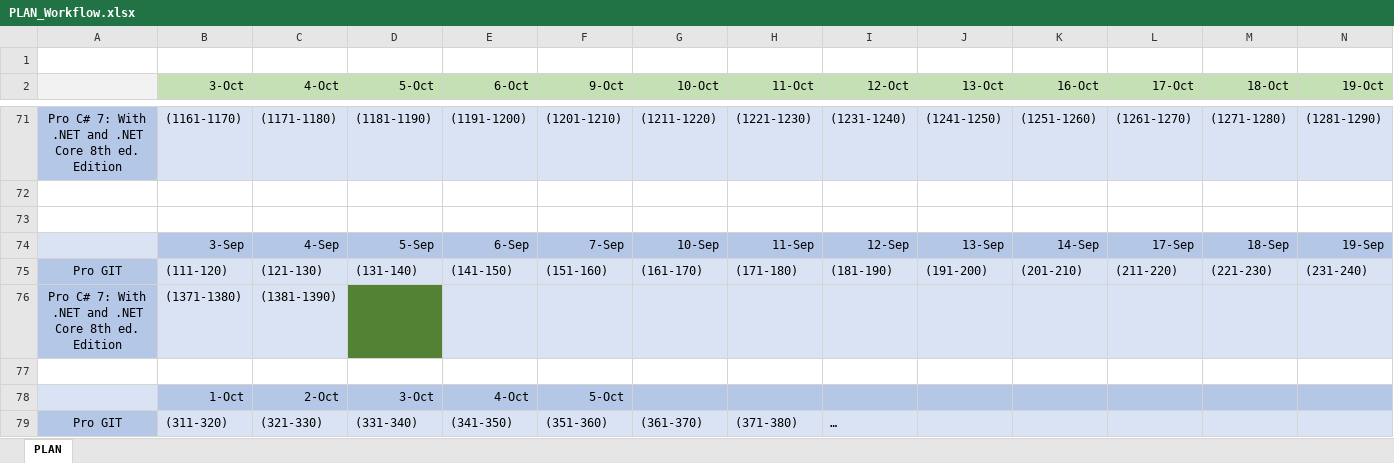
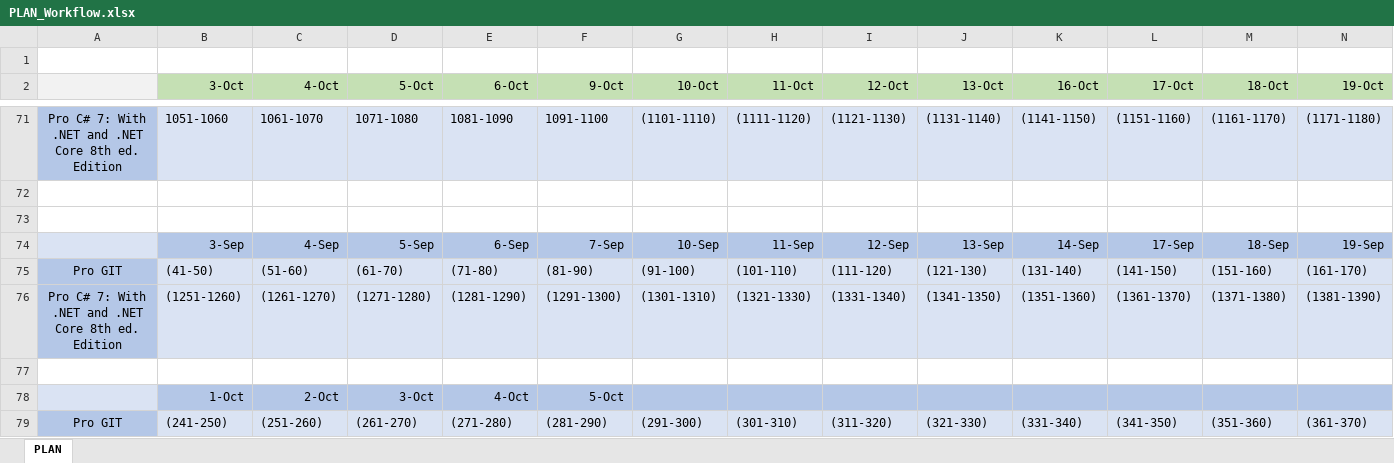
Before and after one commit to MargaretSmoliakova/Self-Improvement-PLAN, an Excel workbook: PLAN_Workflow.xlsx, sheet PLAN, drawn as a sheet; only a part is shown, gaps mark what is left out; values as stored, in another font and other column widths than the file's, no borders; removed rows and columns are numbered as before the commit, all else as after; rows hold the shown columns only; the diff covers the shown part only; the diff names each change by its address in the sheet, - before the commit and + after, or states it on an @@ line.

```diff
--- a/PLAN_Workflow.xlsx (sheet PLAN)
+++ b/PLAN_Workflow.xlsx (sheet PLAN)
-B71 (3-Oct): (1161-1170)
+B71 (3-Oct): 1051-1060
-C71 (4-Oct): (1171-1180)
+C71 (4-Oct): 1061-1070
-D71 (5-Oct): (1181-1190)
+D71 (5-Oct): 1071-1080
-E71 (6-Oct): (1191-1200)
+E71 (6-Oct): 1081-1090
-F71 (9-Oct): (1201-1210)
+F71 (9-Oct): 1091-1100
-G71 (10-Oct): (1211-1220)
+G71 (10-Oct): (1101-1110)
-H71 (11-Oct): (1221-1230)
+H71 (11-Oct): (1111-1120)
-I71 (12-Oct): (1231-1240)
+I71 (12-Oct): (1121-1130)
-J71 (13-Oct): (1241-1250)
+J71 (13-Oct): (1131-1140)
-K71 (16-Oct): (1251-1260)
+K71 (16-Oct): (1141-1150)
-L71 (17-Oct): (1261-1270)
+L71 (17-Oct): (1151-1160)
-M71 (18-Oct): (1271-1280)
+M71 (18-Oct): (1161-1170)
-N71 (19-Oct): (1281-1290)
+N71 (19-Oct): (1171-1180)
-B75 (3-Oct): (111-120)
+B75 (3-Oct): (41-50)
-C75 (4-Oct): (121-130)
+C75 (4-Oct): (51-60)
-D75 (5-Oct): (131-140)
+D75 (5-Oct): (61-70)
-E75 (6-Oct): (141-150)
+E75 (6-Oct): (71-80)
-F75 (9-Oct): (151-160)
+F75 (9-Oct): (81-90)
-G75 (10-Oct): (161-170)
+G75 (10-Oct): (91-100)
-H75 (11-Oct): (171-180)
+H75 (11-Oct): (101-110)
-I75 (12-Oct): (181-190)
+I75 (12-Oct): (111-120)
-J75 (13-Oct): (191-200)
+J75 (13-Oct): (121-130)
-K75 (16-Oct): (201-210)
+K75 (16-Oct): (131-140)
-L75 (17-Oct): (211-220)
+L75 (17-Oct): (141-150)
-M75 (18-Oct): (221-230)
+M75 (18-Oct): (151-160)
-N75 (19-Oct): (231-240)
+N75 (19-Oct): (161-170)
-row 76: Pro C# 7: With .NET and .NET Core 8th ed. Edition | (1371-1380) | (1381-1390)
+row 76: Pro C# 7: With .NET and .NET Core 8th ed. Edition | (1251-1260) | (1261-1270) | (1271-1280) | (1281-1290) | (1291-1300) | (1301-1310) | (1321-1330) | (1331-1340) | (1341-1350) | (1351-1360) | (1361-1370) | (1371-1380) | (1381-1390)
-row 79: Pro GIT | (311-320) | (321-330) | (331-340) | (341-350) | (351-360) | (361-370) | (371-380) | …
+row 79: Pro GIT | (241-250) | (251-260) | (261-270) | (271-280) | (281-290) | (291-300) | (301-310) | (311-320) | (321-330) | (331-340) | (341-350) | (351-360) | (361-370)
```
Also changed, not shown: 4 added rows, 4 removed rows, 25 edited cells and cell formats elsewhere in this sheet.
